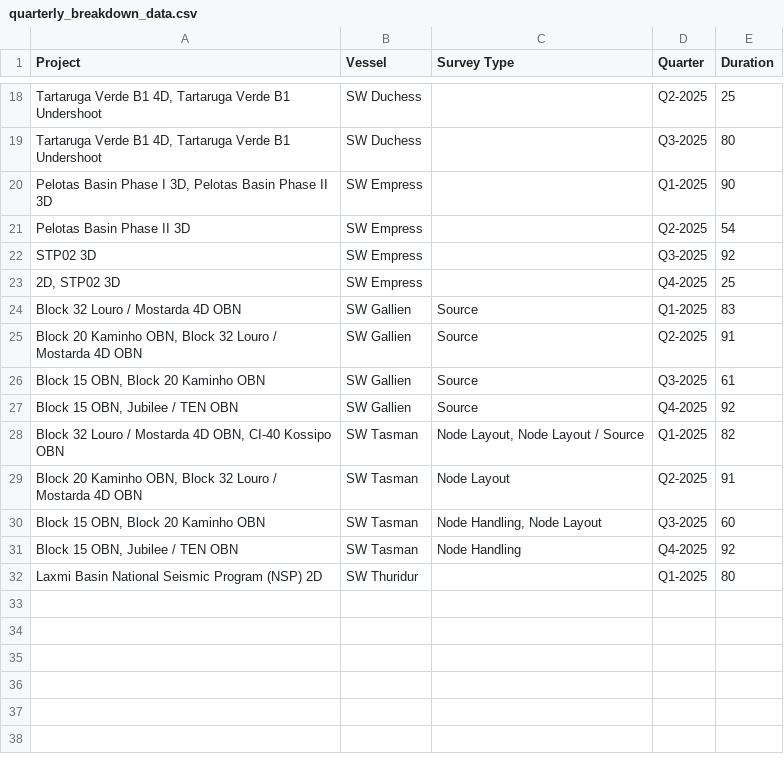
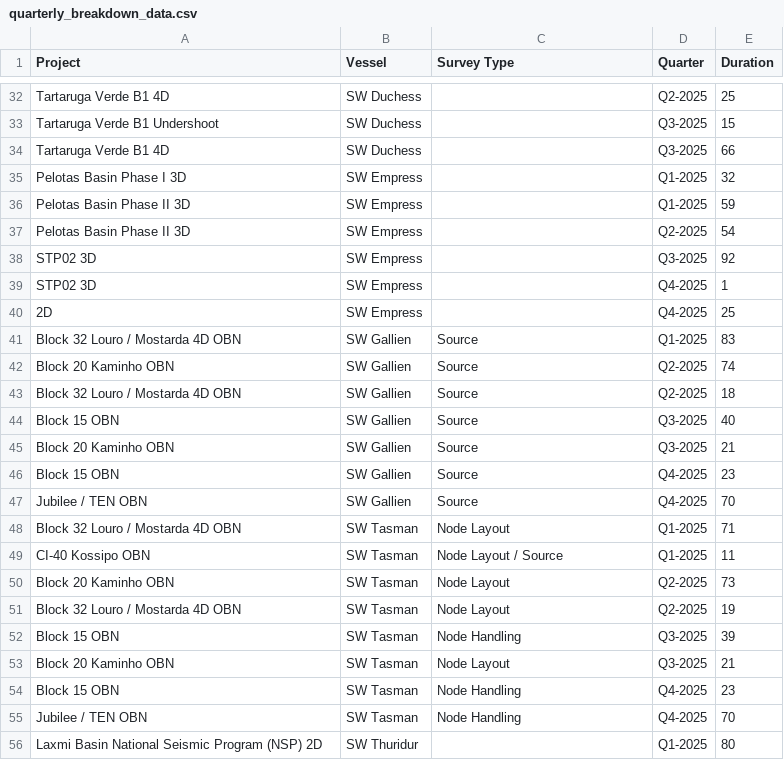
Before and after one commit to colina83/SWG-Competitor-Analysis, a CSV file: quarterly_breakdown_data.csv, drawn as a sheet; only a part is shown, gaps mark what is left out; addresses are those after the commit; the diff covers the shown part only; the diff names each change by its address in the sheet, - before the commit and + after, or states it on an @@ line.

```diff
--- a/quarterly_breakdown_data.csv
+++ b/quarterly_breakdown_data.csv
-A32 (Project): Tartaruga Verde B1 4D, Tartaruga Verde B1 Undershoot
+A32 (Project): Tartaruga Verde B1 4D
-A33 (Project): Tartaruga Verde B1 4D, Tartaruga Verde B1 Undershoot
+A33 (Project): Tartaruga Verde B1 Undershoot
-E33 (Duration): 80
+E33 (Duration): 15
+row 34: Tartaruga Verde B1 4D | SW Duchess |  | Q3-2025 | 66
+row 35: Pelotas Basin Phase I 3D | SW Empress |  | Q1-2025 | 32
-A36 (Project): Pelotas Basin Phase I 3D, Pelotas Basin Phase II 3D
+A36 (Project): Pelotas Basin Phase II 3D
-E36 (Duration): 90
+E36 (Duration): 59
+row 39: STP02 3D | SW Empress |  | Q4-2025 | 1
-A40 (Project): 2D, STP02 3D
+A40 (Project): 2D
+row 42: Block 20 Kaminho OBN | SW Gallien | Source | Q2-2025 | 74
-A43 (Project): Block 20 Kaminho OBN, Block 32 Louro / Mostarda 4D OBN
+A43 (Project): Block 32 Louro / Mostarda 4D OBN
-E43 (Duration): 91
+E43 (Duration): 18
+row 44: Block 15 OBN | SW Gallien | Source | Q3-2025 | 40
-A45 (Project): Block 15 OBN, Block 20 Kaminho OBN
+A45 (Project): Block 20 Kaminho OBN
-E45 (Duration): 61
+E45 (Duration): 21
+row 46: Block 15 OBN | SW Gallien | Source | Q4-2025 | 23
-A47 (Project): Block 15 OBN, Jubilee / TEN OBN
+A47 (Project): Jubilee / TEN OBN
-E47 (Duration): 92
+E47 (Duration): 70
-A48 (Project): Block 32 Louro / Mostarda 4D OBN, CI-40 Kossipo OBN
+A48 (Project): Block 32 Louro / Mostarda 4D OBN
-C48 (Survey Type): Node Layout, Node Layout / Source
+C48 (Survey Type): Node Layout
-E48 (Duration): 82
+E48 (Duration): 71
+row 49: CI-40 Kossipo OBN | SW Tasman | Node Layout / Source | Q1-2025 | 11
+row 50: Block 20 Kaminho OBN | SW Tasman | Node Layout | Q2-2025 | 73
-A51 (Project): Block 20 Kaminho OBN, Block 32 Louro / Mostarda 4D OBN
+A51 (Project): Block 32 Louro / Mostarda 4D OBN
-E51 (Duration): 91
+E51 (Duration): 19
+row 52: Block 15 OBN | SW Tasman | Node Handling | Q3-2025 | 39
-A53 (Project): Block 15 OBN, Block 20 Kaminho OBN
+A53 (Project): Block 20 Kaminho OBN
-C53 (Survey Type): Node Handling, Node Layout
+C53 (Survey Type): Node Layout
-E53 (Duration): 60
+E53 (Duration): 21
+row 54: Block 15 OBN | SW Tasman | Node Handling | Q4-2025 | 23
-A55 (Project): Block 15 OBN, Jubilee / TEN OBN
+A55 (Project): Jubilee / TEN OBN
-E55 (Duration): 92
+E55 (Duration): 70
```
Also changed, not shown: 14 added rows and 12 edited cells elsewhere in this file, 1 other file.
